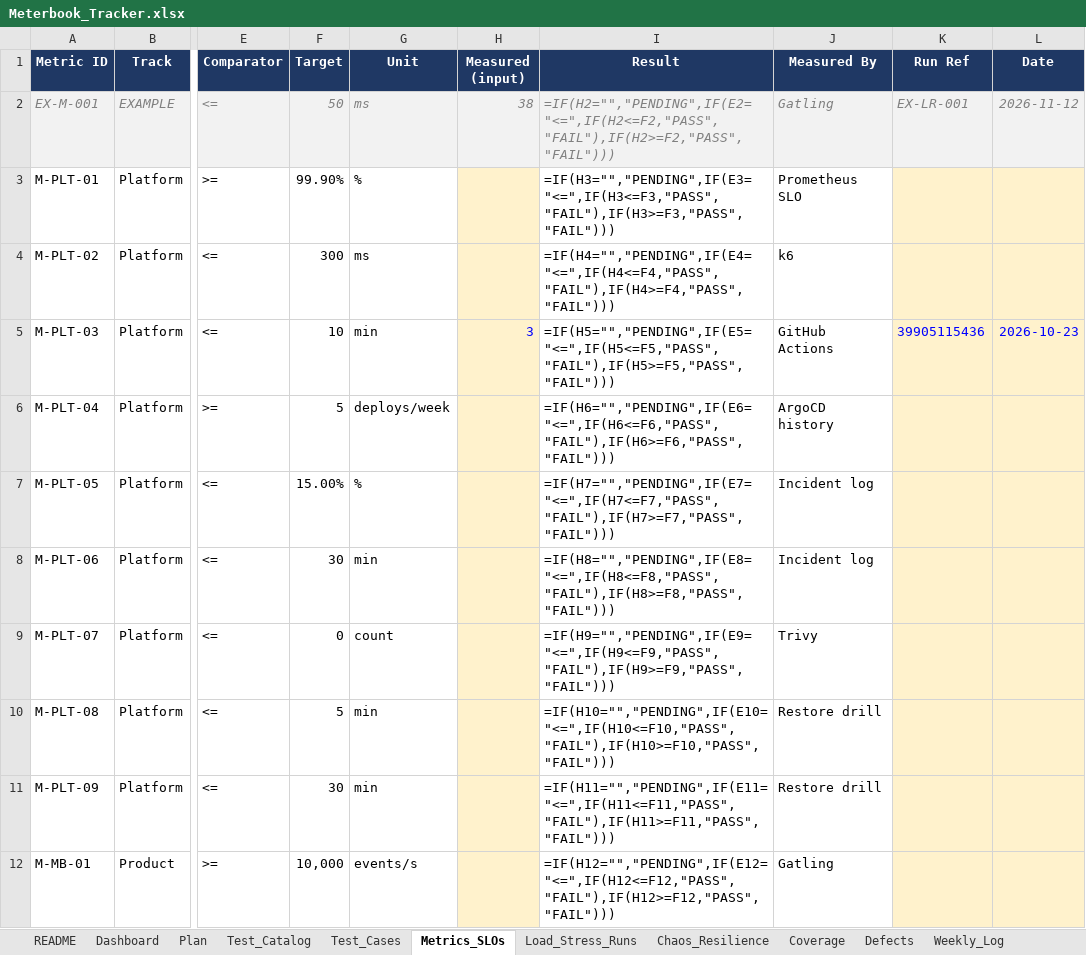
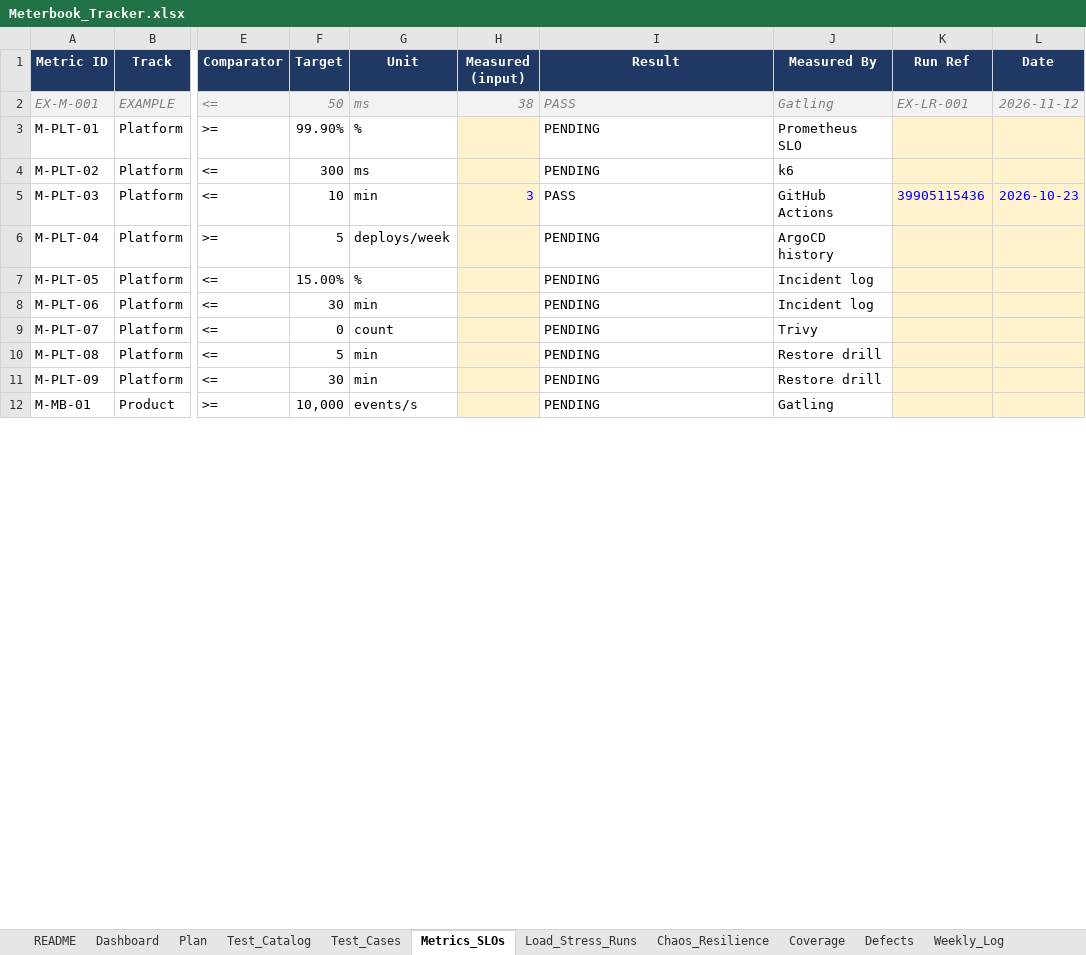
Before and after one commit to mhrj7/meterbook, an Excel workbook: tracker/Meterbook_Tracker.xlsx, sheet Metrics_SLOs, drawn as a sheet; only a part is shown, gaps mark what is left out; values as stored, in another font and other column widths than the file's, no borders; formulas without a stored value are shown as written; charts and pictures and conditional formats not drawn; the diff covers the shown part only; the diff names each change by its address in the sheet, - before the commit and + after, or states it on an @@ line.

```diff
--- a/tracker/Meterbook_Tracker.xlsx (sheet Metrics_SLOs)
+++ b/tracker/Meterbook_Tracker.xlsx (sheet Metrics_SLOs)
-I2 (Result): =IF(H2="","PENDING",IF(E2="<=",IF(H2<=F2,"PASS","FAIL"),IF(H2>=F2,"PASS","FAIL")))
+I2 (Result): PASS
-I3 (Result): =IF(H3="","PENDING",IF(E3="<=",IF(H3<=F3,"PASS","FAIL"),IF(H3>=F3,"PASS","FAIL")))
+I3 (Result): PENDING
-I4 (Result): =IF(H4="","PENDING",IF(E4="<=",IF(H4<=F4,"PASS","FAIL"),IF(H4>=F4,"PASS","FAIL")))
+I4 (Result): PENDING
-I5 (Result): =IF(H5="","PENDING",IF(E5="<=",IF(H5<=F5,"PASS","FAIL"),IF(H5>=F5,"PASS","FAIL")))
+I5 (Result): PASS
-I6 (Result): =IF(H6="","PENDING",IF(E6="<=",IF(H6<=F6,"PASS","FAIL"),IF(H6>=F6,"PASS","FAIL")))
+I6 (Result): PENDING
-I7 (Result): =IF(H7="","PENDING",IF(E7="<=",IF(H7<=F7,"PASS","FAIL"),IF(H7>=F7,"PASS","FAIL")))
+I7 (Result): PENDING
-I8 (Result): =IF(H8="","PENDING",IF(E8="<=",IF(H8<=F8,"PASS","FAIL"),IF(H8>=F8,"PASS","FAIL")))
+I8 (Result): PENDING
-I9 (Result): =IF(H9="","PENDING",IF(E9="<=",IF(H9<=F9,"PASS","FAIL"),IF(H9>=F9,"PASS","FAIL")))
+I9 (Result): PENDING
-I10 (Result): =IF(H10="","PENDING",IF(E10="<=",IF(H10<=F10,"PASS","FAIL"),IF(H10>=F10,"PASS","FAIL")))
+I10 (Result): PENDING
-I11 (Result): =IF(H11="","PENDING",IF(E11="<=",IF(H11<=F11,"PASS","FAIL"),IF(H11>=F11,"PASS","FAIL")))
+I11 (Result): PENDING
-I12 (Result): =IF(H12="","PENDING",IF(E12="<=",IF(H12<=F12,"PASS","FAIL"),IF(H12>=F12,"PASS","FAIL")))
+I12 (Result): PENDING
```
Also changed, not shown: 11 edited cells elsewhere in this sheet, sheet Dashboard, sheet Plan, sheet Defects, sheet Weekly_Log, sheet Test_Cases, sheet Load_Stress_Runs, 2 more sheets, charts or pictures, 1 other file.
